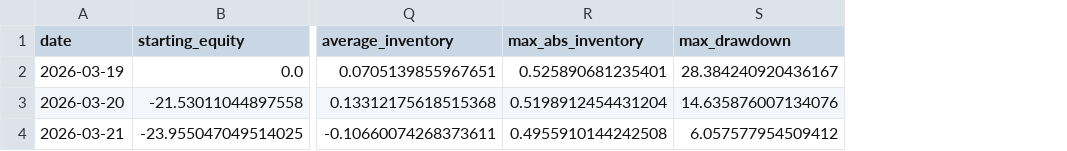
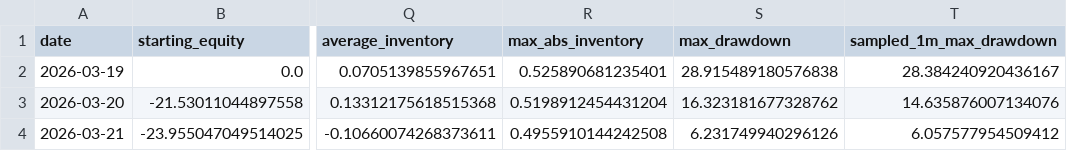
Before and after one commit to hlemonnier/eth-perp-market-making-takehome, a CSV file: reports/simple_fill/daily_pnl.csv, drawn as a sheet; only a part is shown, gaps mark what is left out; the diff names each change by its address in the sheet, - before the commit and + after, or states it on an @@ line.

Commit message:
Close simulator review gaps
Intent: finish the remaining review-driven simulator and reporting fixes.

- track daily max drawdown at event level without storing a large event-equity export

- add sampled 1-minute daily drawdown as a separate diagnostic column

- add regressions for multi-interval funding accrual and audit-error override behavior

- remove the unused event grouping module to avoid a second inactive event-loop path

- regenerate daily report CSVs and refresh fill-model comparison metrics

```diff
--- a/reports/simple_fill/daily_pnl.csv
+++ b/reports/simple_fill/daily_pnl.csv
+column T (sampled_1m_max_drawdown), rows 2-4: 28.384240920436167 | 14.635876007134076 | 6.057577954509412
-S2 (max_drawdown): 28.384240920436167
+S2 (max_drawdown): 28.915489180576838
-S3 (max_drawdown): 14.635876007134076
+S3 (max_drawdown): 16.323181677328762
-S4 (max_drawdown): 6.057577954509412
+S4 (max_drawdown): 6.231749940296126
```
Also changed, not shown: reports/fill_model_comparison.csv, 9 other files.
